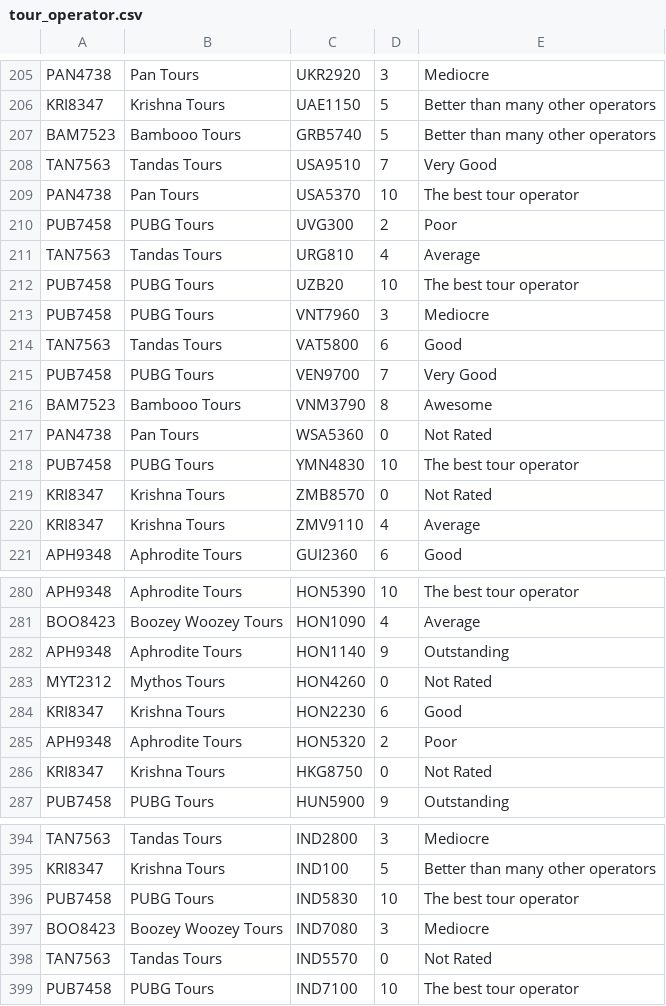
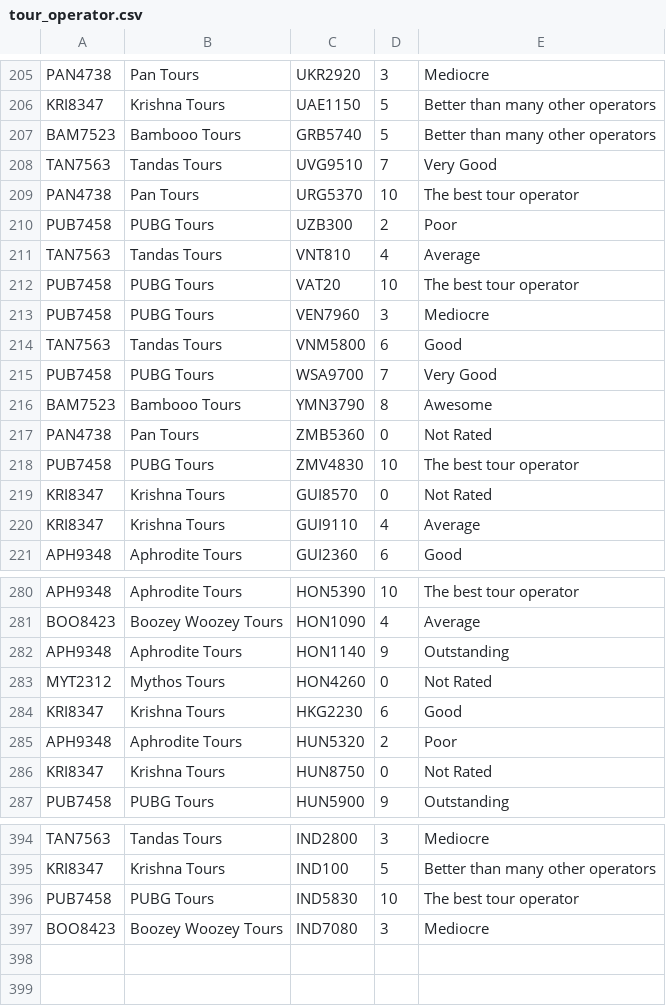
Before and after one commit to hrishikeshSuresh/TourismDataGen, a CSV file: Tour Operator/tour_operator.csv, drawn as a sheet; only a part is shown, gaps mark what is left out; the diff covers the shown part only.

```diff
--- a/Tour Operator/tour_operator.csv
+++ b/Tour Operator/tour_operator.csv
@@ -207,15 +207,15 @@ KRI8347,Krishna Tours,UAE1150,5,Better than many other operators
 BAM7523,Bambooo Tours,GRB5740,5,Better than many other operators
-TAN7563,Tandas Tours,USA9510,7,Very Good
-PAN4738,Pan Tours,USA5370,10,The best tour operator
-PUB7458,PUBG Tours,UVG300,2,Poor
-TAN7563,Tandas Tours,URG810,4,Average
-PUB7458,PUBG Tours,UZB20,10,The best tour operator
-PUB7458,PUBG Tours,VNT7960,3,Mediocre
-TAN7563,Tandas Tours,VAT5800,6,Good
-PUB7458,PUBG Tours,VEN9700,7,Very Good
-BAM7523,Bambooo Tours,VNM3790,8,Awesome
-PAN4738,Pan Tours,WSA5360,0,Not Rated
-PUB7458,PUBG Tours,YMN4830,10,The best tour operator
-KRI8347,Krishna Tours,ZMB8570,0,Not Rated
-KRI8347,Krishna Tours,ZMV9110,4,Average
+TAN7563,Tandas Tours,UVG9510,7,Very Good
+PAN4738,Pan Tours,URG5370,10,The best tour operator
+PUB7458,PUBG Tours,UZB300,2,Poor
+TAN7563,Tandas Tours,VNT810,4,Average
+PUB7458,PUBG Tours,VAT20,10,The best tour operator
+PUB7458,PUBG Tours,VEN7960,3,Mediocre
+TAN7563,Tandas Tours,VNM5800,6,Good
+PUB7458,PUBG Tours,WSA9700,7,Very Good
+BAM7523,Bambooo Tours,YMN3790,8,Awesome
+PAN4738,Pan Tours,ZMB5360,0,Not Rated
+PUB7458,PUBG Tours,ZMV4830,10,The best tour operator
+KRI8347,Krishna Tours,GUI8570,0,Not Rated
+KRI8347,Krishna Tours,GUI9110,4,Average
 APH9348,Aphrodite Tours,GUI2360,6,Good
@@ -283,5 +283,5 @@ APH9348,Aphrodite Tours,HON1140,9,Outstanding
 MYT2312,Mythos Tours,HON4260,0,Not Rated
-KRI8347,Krishna Tours,HON2230,6,Good
-APH9348,Aphrodite Tours,HON5320,2,Poor
-KRI8347,Krishna Tours,HKG8750,0,Not Rated
+KRI8347,Krishna Tours,HKG2230,6,Good
+APH9348,Aphrodite Tours,HUN5320,2,Poor
+KRI8347,Krishna Tours,HUN8750,0,Not Rated
 PUB7458,PUBG Tours,HUN5900,9,Outstanding
@@ -397,3 +397 @@ PUB7458,PUBG Tours,IND5830,10,The best tour operator
 BOO8423,Boozey Woozey Tours,IND7080,3,Mediocre
-TAN7563,Tandas Tours,IND5570,0,Not Rated
-PUB7458,PUBG Tours,IND7100,10,The best tour operator
```
Also changed, not shown: 12 edited cells elsewhere in this file, Accomodation/country_city.csv, Bus/bus.csv, 46 other files.
